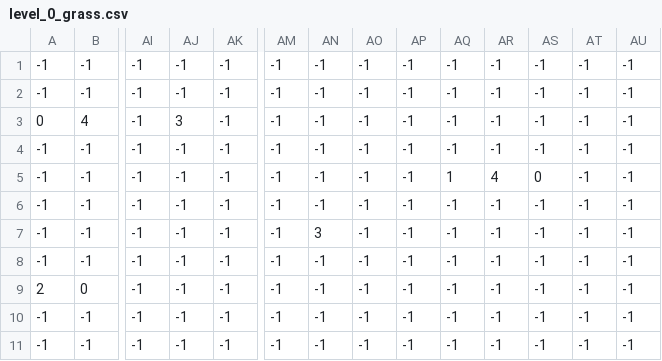
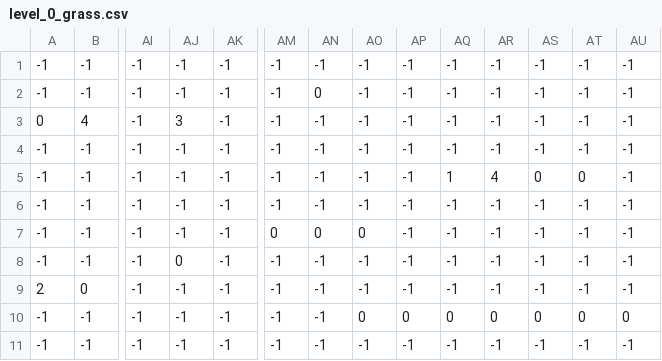
Before and after one commit to Antei/PP_platformer, a CSV file: level_data/level_0/level_0_grass.csv, drawn as a sheet; only a part is shown, gaps mark what is left out; the diff names each change by its address in the sheet, - before the commit and + after, or states it on an @@ line.

```diff
--- a/level_data/level_0/level_0_grass.csv
+++ b/level_data/level_0/level_0_grass.csv
-AN2: -1
+AN2: 0
-AT5: -1
+AT5: 0
-AM7: -1
+AM7: 0
-AN7: 3
+AN7: 0
-AO7: -1
+AO7: 0
-AJ8: -1
+AJ8: 0
-AO10: -1
+AO10: 0
-AP10: -1
+AP10: 0
-AQ10: -1
+AQ10: 0
-AR10: -1
+AR10: 0
-AS10: -1
+AS10: 0
-AT10: -1
+AT10: 0
-AU10: -1
+AU10: 0
```
Also changed, not shown: level_data/level_0/level_0_background_palms.csv, level_data/level_0/level_0_crates.csv, 5 other files.
